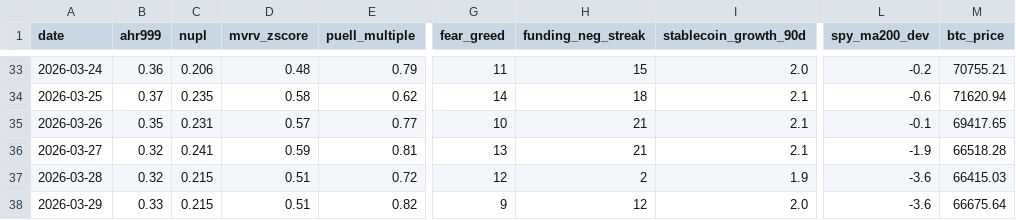
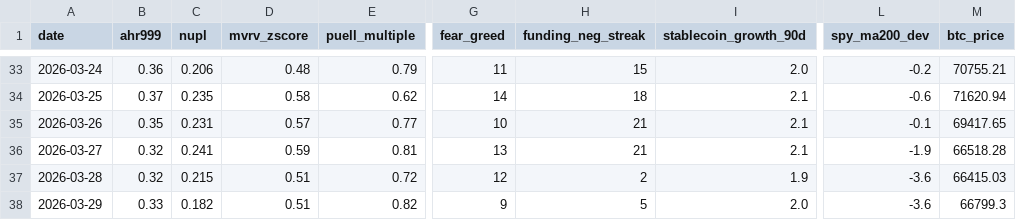
Before and after one commit to June911/personal-site, a CSV file: indicators/history.csv, drawn as a sheet; only a part is shown, gaps mark what is left out; the diff names each change by its address in the sheet, - before the commit and + after, or states it on an @@ line.

```diff
--- a/indicators/history.csv
+++ b/indicators/history.csv
-C38 (nupl): 0.215
+C38 (nupl): 0.182
-H38 (funding_neg_streak): 12
+H38 (funding_neg_streak): 5
-M38 (btc_price): 66675.64
+M38 (btc_price): 66799.3
```
Also changed, not shown: 1 other file.
